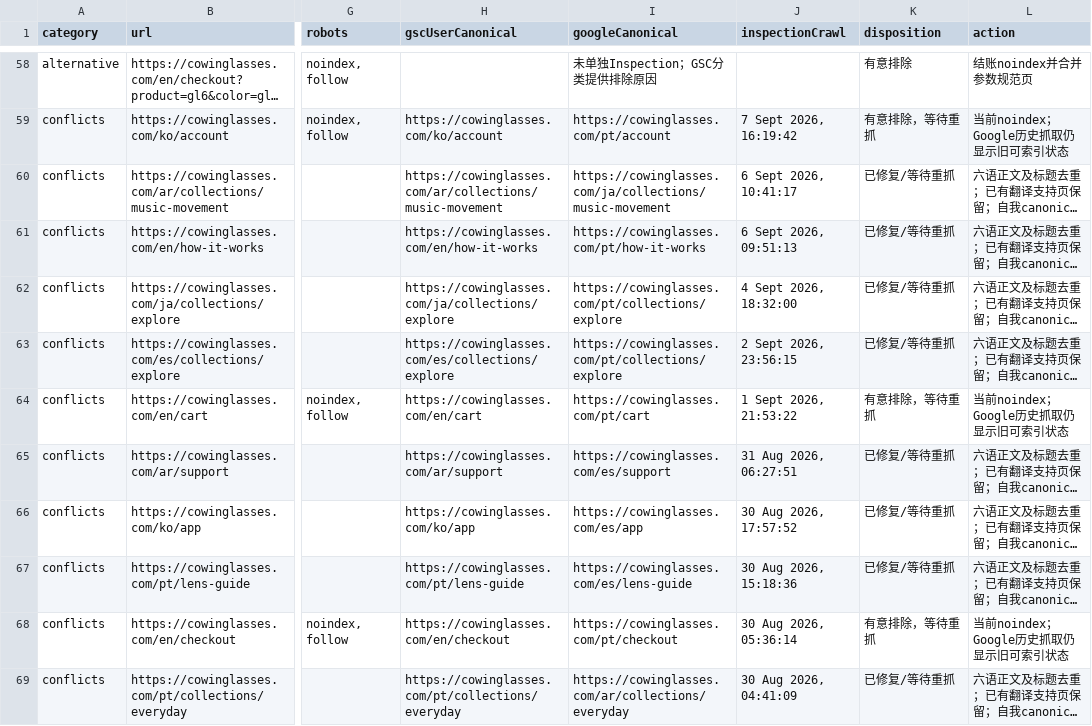
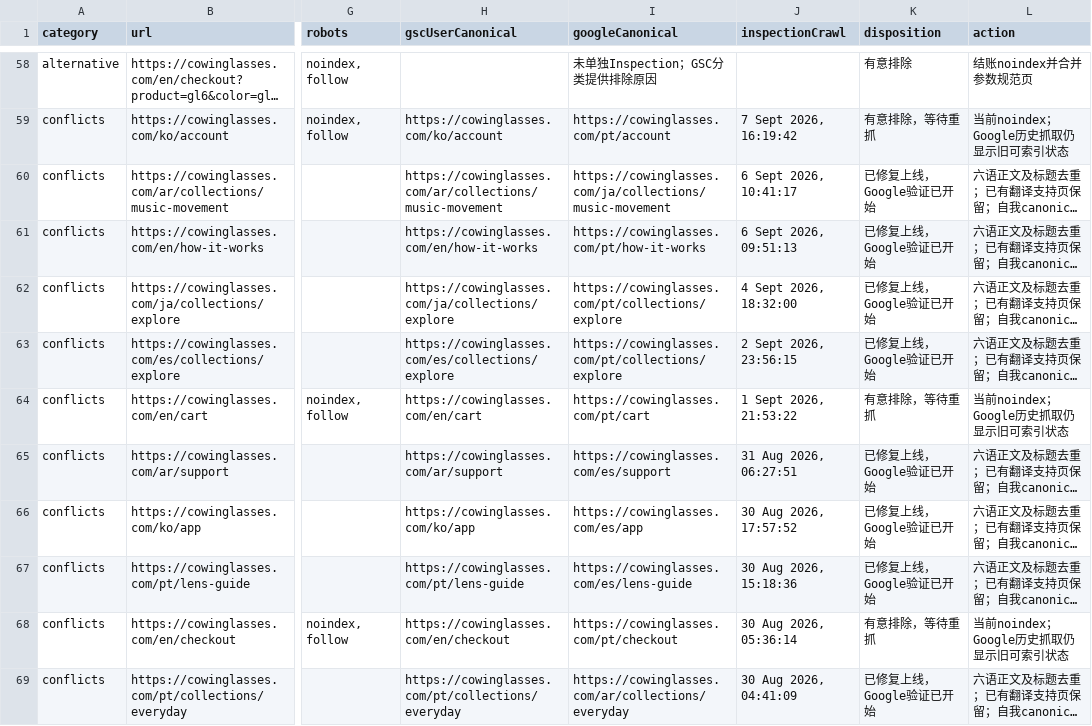
Before and after one commit to shagaofeng-rgb/cowinglasses, a CSV file: docs/seo/gsc-url-dispositions-2026-11-01.csv, drawn as a sheet; only a part is shown, gaps mark what is left out; long unchanged cells end in …; the diff covers the shown part only; the diff names each change by its address in the sheet, - before the commit and + after, or states it on an @@ line.

```diff
--- a/docs/seo/gsc-url-dispositions-2026-11-01.csv
+++ b/docs/seo/gsc-url-dispositions-2026-11-01.csv
-K60:K63 (disposition): 已修复/等待重抓
+K60:K63 (disposition): 已修复上线，Google验证已开始
-K65:K67 (disposition): 已修复/等待重抓
+K65:K67 (disposition): 已修复上线，Google验证已开始
-K69 (disposition): 已修复/等待重抓
+K69 (disposition): 已修复上线，Google验证已开始
```
Also changed, not shown: 12 edited cells elsewhere in this file, docs/seo/gsc-canonical-comparison-2026-11-01.csv, 1 other file.
